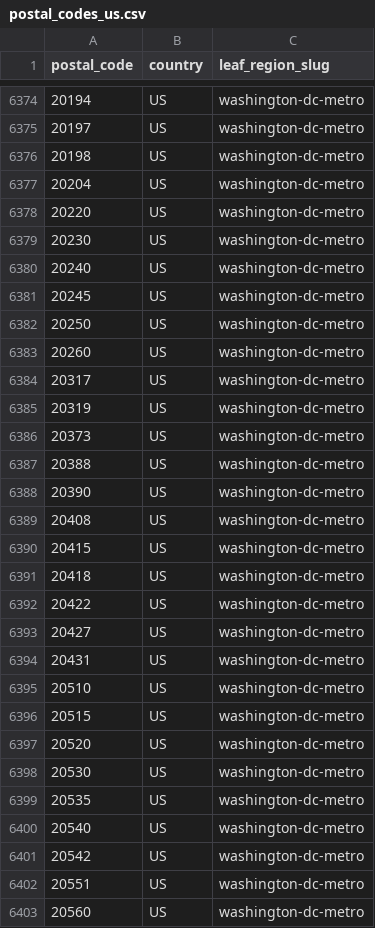
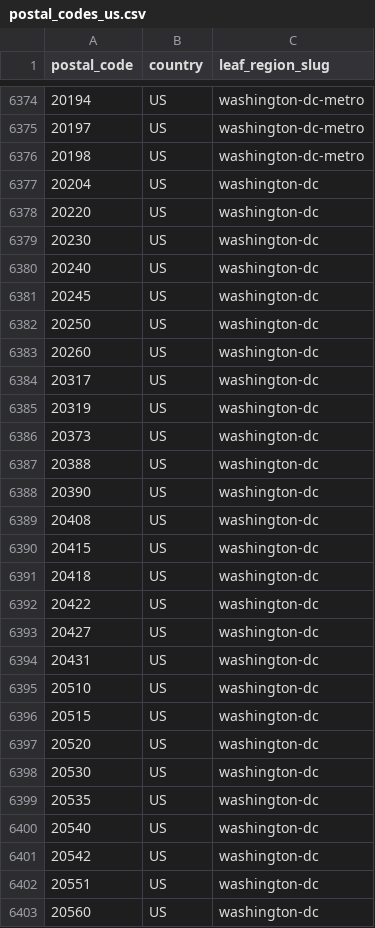
Before and after one commit to mjrossi/urbanist-atlas, a CSV file: api/seed/postal_codes_us.csv, drawn as a sheet; only a part is shown, gaps mark what is left out; the diff covers the shown part only.

```diff
--- a/api/seed/postal_codes_us.csv
+++ b/api/seed/postal_codes_us.csv
@@ -6376,28 +6376,28 @@ postal_code,country,leaf_region_slug
 20198,US,washington-dc-metro
-20204,US,washington-dc-metro
-20220,US,washington-dc-metro
-20230,US,washington-dc-metro
-20240,US,washington-dc-metro
-20245,US,washington-dc-metro
-20250,US,washington-dc-metro
-20260,US,washington-dc-metro
-20317,US,washington-dc-metro
-20319,US,washington-dc-metro
-20373,US,washington-dc-metro
-20388,US,washington-dc-metro
-20390,US,washington-dc-metro
-20408,US,washington-dc-metro
-20415,US,washington-dc-metro
-20418,US,washington-dc-metro
-20422,US,washington-dc-metro
-20427,US,washington-dc-metro
-20431,US,washington-dc-metro
-20510,US,washington-dc-metro
-20515,US,washington-dc-metro
-20520,US,washington-dc-metro
-20530,US,washington-dc-metro
-20535,US,washington-dc-metro
-20540,US,washington-dc-metro
-20542,US,washington-dc-metro
-20551,US,washington-dc-metro
-20560,US,washington-dc-metro
+20204,US,washington-dc
+20220,US,washington-dc
+20230,US,washington-dc
+20240,US,washington-dc
+20245,US,washington-dc
+20250,US,washington-dc
+20260,US,washington-dc
+20317,US,washington-dc
+20319,US,washington-dc
+20373,US,washington-dc
+20388,US,washington-dc
+20390,US,washington-dc
+20408,US,washington-dc
+20415,US,washington-dc
+20418,US,washington-dc
+20422,US,washington-dc
+20427,US,washington-dc
+20431,US,washington-dc
+20510,US,washington-dc
+20515,US,washington-dc
+20520,US,washington-dc
+20530,US,washington-dc
+20535,US,washington-dc
+20540,US,washington-dc
+20542,US,washington-dc
+20551,US,washington-dc
+20560,US,washington-dc
```
Also changed, not shown: 30 edited cells elsewhere in this file, 2 other files.
